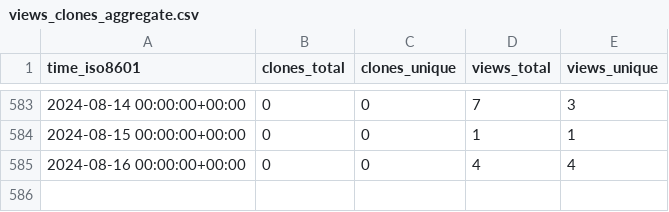
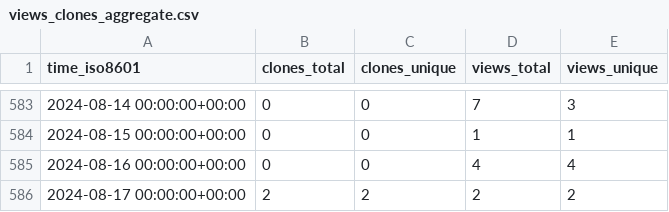
Before and after one commit to Atracsys/SlicerAstmPhantomTest, a CSV file: Atracsys/SlicerAstmPhantomTest/ghrs-data/views_clones_aggregate.csv, drawn as a sheet; only a part is shown, gaps mark what is left out.

```diff
--- a/Atracsys/SlicerAstmPhantomTest/ghrs-data/views_clones_aggregate.csv
+++ b/Atracsys/SlicerAstmPhantomTest/ghrs-data/views_clones_aggregate.csv
@@ -585 +585,2 @@ time_iso8601,clones_total,clones_unique,views_total,views_unique
 2024-08-16 00:00:00+00:00,0,0,4,4
+2024-08-17 00:00:00+00:00,2,2,2,2
```
Also changed, not shown: 1 other file.
